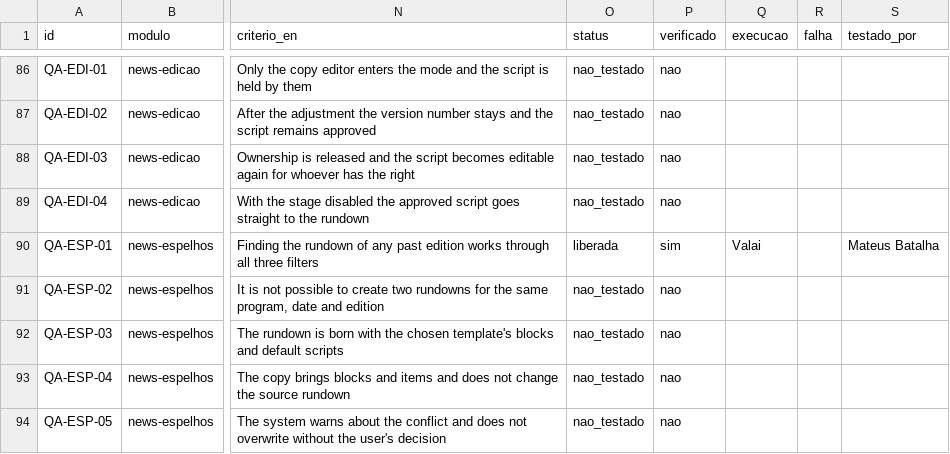
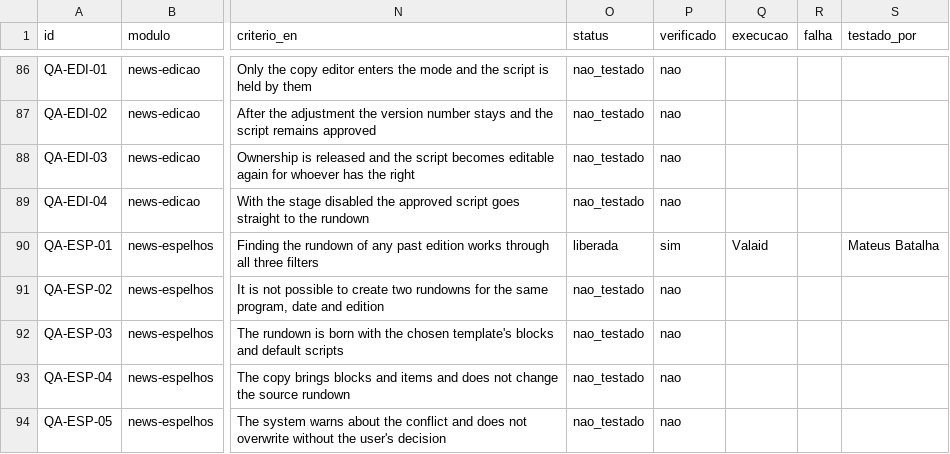
Before and after one commit to InformaWendel/PortalDEV, a CSV file: data/projetos/news.csv, drawn as a sheet; only a part is shown, gaps mark what is left out; the diff names each change by its address in the sheet, - before the commit and + after, or states it on an @@ line.

Commit message:
chore(qa): QA-ESP-01 atualizado por Mateus Batalha

```diff
--- a/data/projetos/news.csv
+++ b/data/projetos/news.csv
-Q90 (execucao): Valai
+Q90 (execucao): Valaid
```
